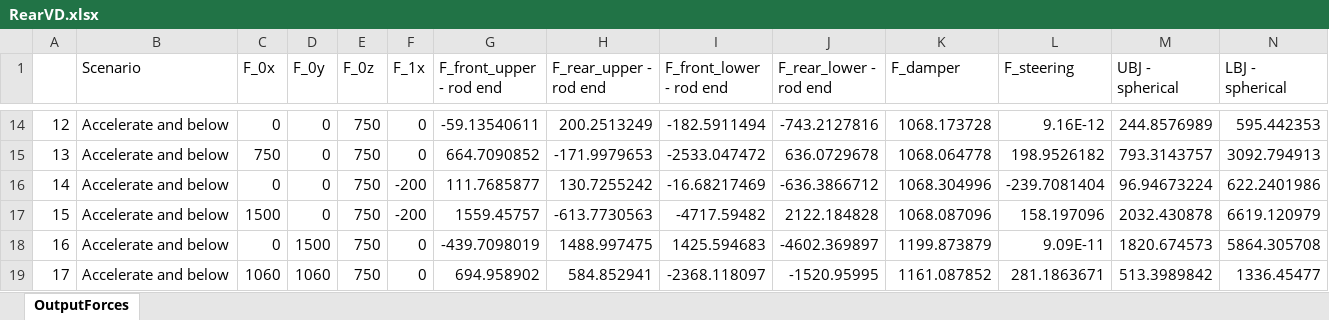
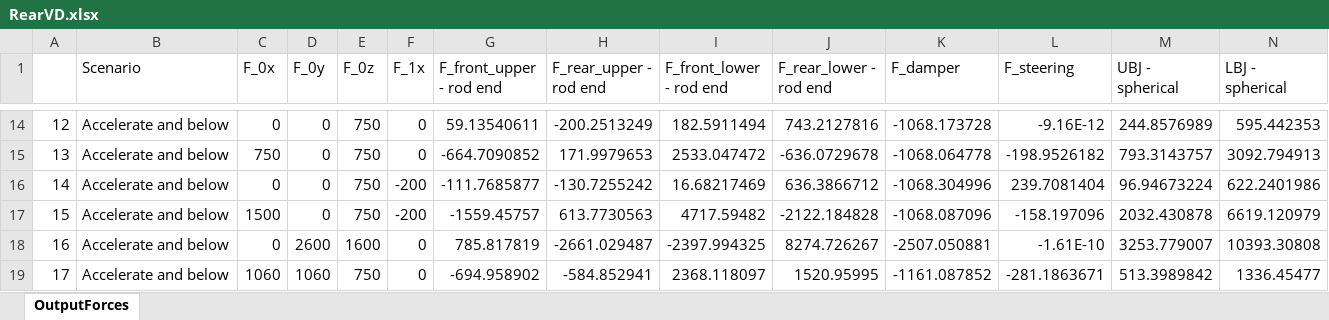
Before and after one commit to greenshields1/wishbone-forces, an Excel workbook: RearVD.xlsx, sheet OutputForces, drawn as a sheet; only a part is shown, gaps mark what is left out; values as stored, in another font and other column widths than the file's, no borders; removed rows and columns are numbered as before the commit, all else as after; rows hold the shown columns only; the diff covers the shown part only; the diff names each change by its address in the sheet, - before the commit and + after, or states it on an @@ line.

Commit message:
Updated for new forces

```diff
--- a/RearVD.xlsx (sheet OutputForces)
+++ b/RearVD.xlsx (sheet OutputForces)
-G14 (F_front_upper - rod end): -59.13540611
+G14 (F_front_upper - rod end): 59.13540611
-H14 (F_rear_upper - rod end): 200.2513249
+H14 (F_rear_upper - rod end): -200.2513249
-I14 (F_front_lower - rod end): -182.5911494
+I14 (F_front_lower - rod end): 182.5911494
-J14 (F_rear_lower - rod end): -743.2127816
+J14 (F_rear_lower - rod end): 743.2127816
-K14 (F_damper): 1068.173728
+K14 (F_damper): -1068.173728
-L14 (F_steering): 9.16E-12
+L14 (F_steering): -9.16E-12
-G15 (F_front_upper - rod end): 664.7090852
+G15 (F_front_upper - rod end): -664.7090852
-H15 (F_rear_upper - rod end): -171.9979653
+H15 (F_rear_upper - rod end): 171.9979653
-I15 (F_front_lower - rod end): -2533.047472
+I15 (F_front_lower - rod end): 2533.047472
-J15 (F_rear_lower - rod end): 636.0729678
+J15 (F_rear_lower - rod end): -636.0729678
-K15 (F_damper): 1068.064778
+K15 (F_damper): -1068.064778
-L15 (F_steering): 198.9526182
+L15 (F_steering): -198.9526182
-G16 (F_front_upper - rod end): 111.7685877
+G16 (F_front_upper - rod end): -111.7685877
-H16 (F_rear_upper - rod end): 130.7255242
+H16 (F_rear_upper - rod end): -130.7255242
-I16 (F_front_lower - rod end): -16.68217469
+I16 (F_front_lower - rod end): 16.68217469
-J16 (F_rear_lower - rod end): -636.3866712
+J16 (F_rear_lower - rod end): 636.3866712
-K16 (F_damper): 1068.304996
+K16 (F_damper): -1068.304996
-L16 (F_steering): -239.7081404
+L16 (F_steering): 239.7081404
-G17 (F_front_upper - rod end): 1559.45757
+G17 (F_front_upper - rod end): -1559.45757
-H17 (F_rear_upper - rod end): -613.7730563
+H17 (F_rear_upper - rod end): 613.7730563
-I17 (F_front_lower - rod end): -4717.59482
+I17 (F_front_lower - rod end): 4717.59482
-J17 (F_rear_lower - rod end): 2122.184828
+J17 (F_rear_lower - rod end): -2122.184828
-K17 (F_damper): 1068.087096
+K17 (F_damper): -1068.087096
-L17 (F_steering): 158.197096
+L17 (F_steering): -158.197096
-row 18: 16 | Accelerate and below | 0 | 1500 | 750 | 0 | -439.7098019 | 1488.997475 | 1425.594683 | -4602.369897 | 1199.873879 | 9.09E-11 | 1820.674573 | 5864.305708
+row 18: 16 | Accelerate and below | 0 | 2600 | 1600 | 0 | 785.817819 | -2661.029487 | -2397.994325 | 8274.726267 | -2507.050881 | -1.61E-10 | 3253.779007 | 10393.30808
-G19 (F_front_upper - rod end): 694.958902
+G19 (F_front_upper - rod end): -694.958902
-H19 (F_rear_upper - rod end): 584.852941
+H19 (F_rear_upper - rod end): -584.852941
-I19 (F_front_lower - rod end): -2368.118097
+I19 (F_front_lower - rod end): 2368.118097
-J19 (F_rear_lower - rod end): -1520.95995
+J19 (F_rear_lower - rod end): 1520.95995
-K19 (F_damper): 1161.087852
+K19 (F_damper): -1161.087852
-L19 (F_steering): 281.1863671
+L19 (F_steering): -281.1863671
```
Also changed, not shown: 19 added rows, 13 removed rows, 102 edited cells, cell formats and row numbers in column A elsewhere in this sheet, FrontVD.xlsx, Old/RearVD.xlsx, 5 other files.
